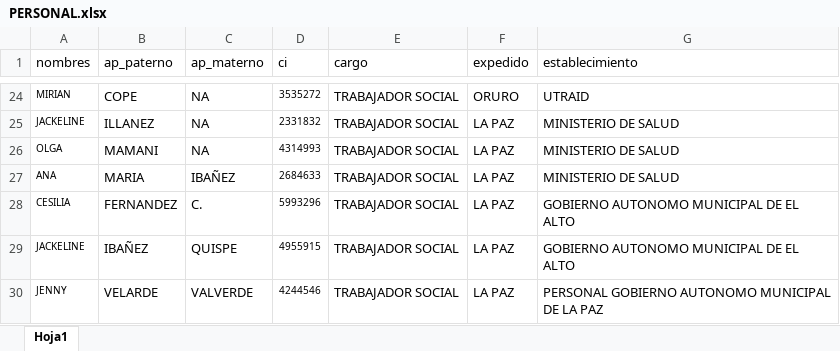
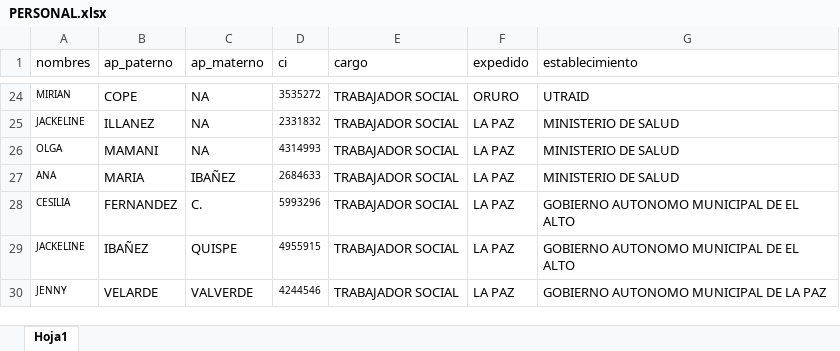
Before and after one commit to 4mbk0r/proyecto-utraid, an Excel workbook: diseño/PERSONAL.xlsx, sheet Hoja1, drawn as a sheet; only a part is shown, gaps mark what is left out; values as stored, in another font and other column widths than the file's, no borders; the diff names each change by its address in the sheet, - before the commit and + after, or states it on an @@ line.

```diff
--- a/diseño/PERSONAL.xlsx (sheet Hoja1)
+++ b/diseño/PERSONAL.xlsx (sheet Hoja1)
-G30 (establecimiento): PERSONAL GOBIERNO AUTONOMO MUNICIPAL DE LA PAZ
+G30 (establecimiento): GOBIERNO AUTONOMO MUNICIPAL DE LA PAZ
```
Also changed, not shown: 10 other files.
